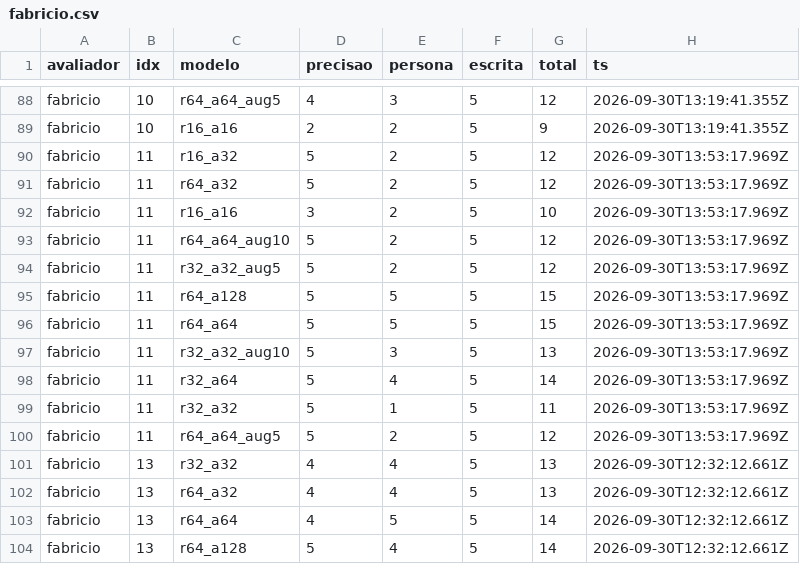
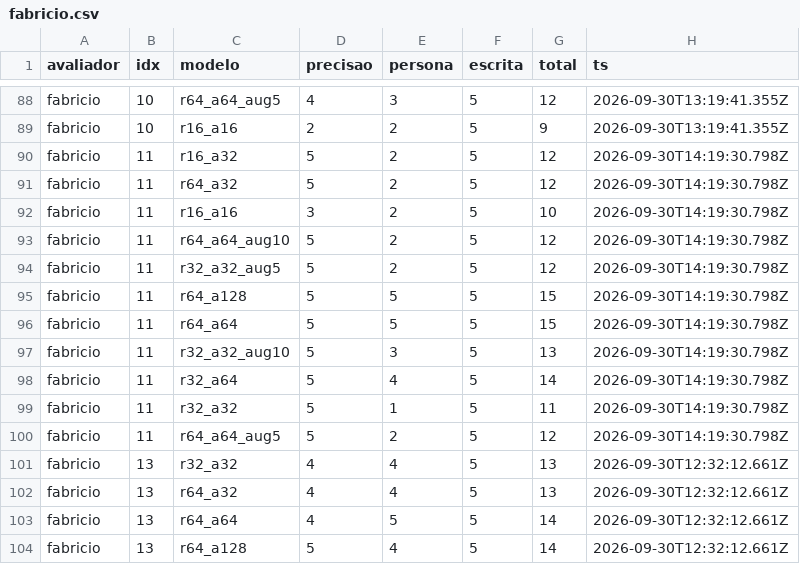
Before and after one commit to Fabriciofkt157/PiR-Aval-Hiperparametros, a CSV file: results/fabricio.csv, drawn as a sheet; only a part is shown, gaps mark what is left out.

Commit message:
fabricio: pergunta 11

```diff
--- a/results/fabricio.csv
+++ b/results/fabricio.csv
@@ -89,13 +89,13 @@ fabricio,10,r64_a64_aug5,4,3,5,12,2026-09-30T13:19:41.355Z
 fabricio,10,r16_a16,2,2,5,9,2026-09-30T13:19:41.355Z
-fabricio,11,r16_a32,5,2,5,12,2026-09-30T13:53:17.969Z
-fabricio,11,r64_a32,5,2,5,12,2026-09-30T13:53:17.969Z
-fabricio,11,r16_a16,3,2,5,10,2026-09-30T13:53:17.969Z
-fabricio,11,r64_a64_aug10,5,2,5,12,2026-09-30T13:53:17.969Z
-fabricio,11,r32_a32_aug5,5,2,5,12,2026-09-30T13:53:17.969Z
-fabricio,11,r64_a128,5,5,5,15,2026-09-30T13:53:17.969Z
-fabricio,11,r64_a64,5,5,5,15,2026-09-30T13:53:17.969Z
-fabricio,11,r32_a32_aug10,5,3,5,13,2026-09-30T13:53:17.969Z
-fabricio,11,r32_a64,5,4,5,14,2026-09-30T13:53:17.969Z
-fabricio,11,r32_a32,5,1,5,11,2026-09-30T13:53:17.969Z
-fabricio,11,r64_a64_aug5,5,2,5,12,2026-09-30T13:53:17.969Z
+fabricio,11,r16_a32,5,2,5,12,2026-09-30T14:19:30.798Z
+fabricio,11,r64_a32,5,2,5,12,2026-09-30T14:19:30.798Z
+fabricio,11,r16_a16,3,2,5,10,2026-09-30T14:19:30.798Z
+fabricio,11,r64_a64_aug10,5,2,5,12,2026-09-30T14:19:30.798Z
+fabricio,11,r32_a32_aug5,5,2,5,12,2026-09-30T14:19:30.798Z
+fabricio,11,r64_a128,5,5,5,15,2026-09-30T14:19:30.798Z
+fabricio,11,r64_a64,5,5,5,15,2026-09-30T14:19:30.798Z
+fabricio,11,r32_a32_aug10,5,3,5,13,2026-09-30T14:19:30.798Z
+fabricio,11,r32_a64,5,4,5,14,2026-09-30T14:19:30.798Z
+fabricio,11,r32_a32,5,1,5,11,2026-09-30T14:19:30.798Z
+fabricio,11,r64_a64_aug5,5,2,5,12,2026-09-30T14:19:30.798Z
 fabricio,13,r32_a32,4,4,5,13,2026-09-30T12:32:12.661Z
```
